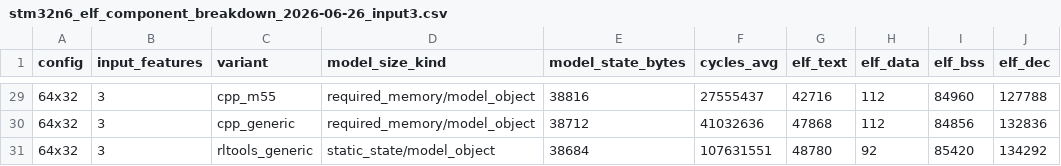
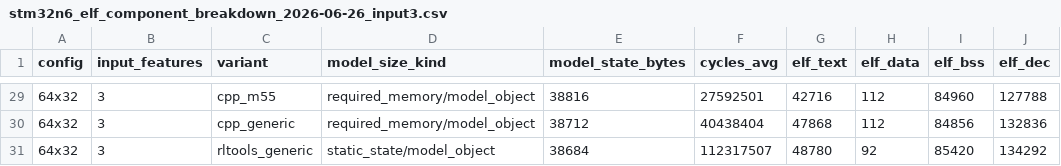
Before and after one commit to Nico281102/edgelearning-cpp, a CSV file: firmware/el_cvscpp_ablation/results/stm32n6_elf_component_breakdown_2026-06-26_input3.csv, drawn as a sheet; only a part is shown, gaps mark what is left out; the diff covers the shown part only; the diff names each change by its address in the sheet, - before the commit and + after, or states it on an @@ line.

```diff
--- a/firmware/el_cvscpp_ablation/results/stm32n6_elf_component_breakdown_2026-06-26_input3.csv
+++ b/firmware/el_cvscpp_ablation/results/stm32n6_elf_component_breakdown_2026-06-26_input3.csv
-F29 (cycles_avg): 27555437
+F29 (cycles_avg): 27592501
-F30 (cycles_avg): 41032636
+F30 (cycles_avg): 40438404
-F31 (cycles_avg): 107631551
+F31 (cycles_avg): 112317507
```
Also changed, not shown: 27 edited cells elsewhere in this file, firmware/el_cvscpp_ablation/results/stm32n6_speedup_2026-06-26_input3.csv, firmware/el_cvscpp_ablation/results/stm32n6_training_component_breakdown_2026-06-26_input3.csv, 13 other files.
